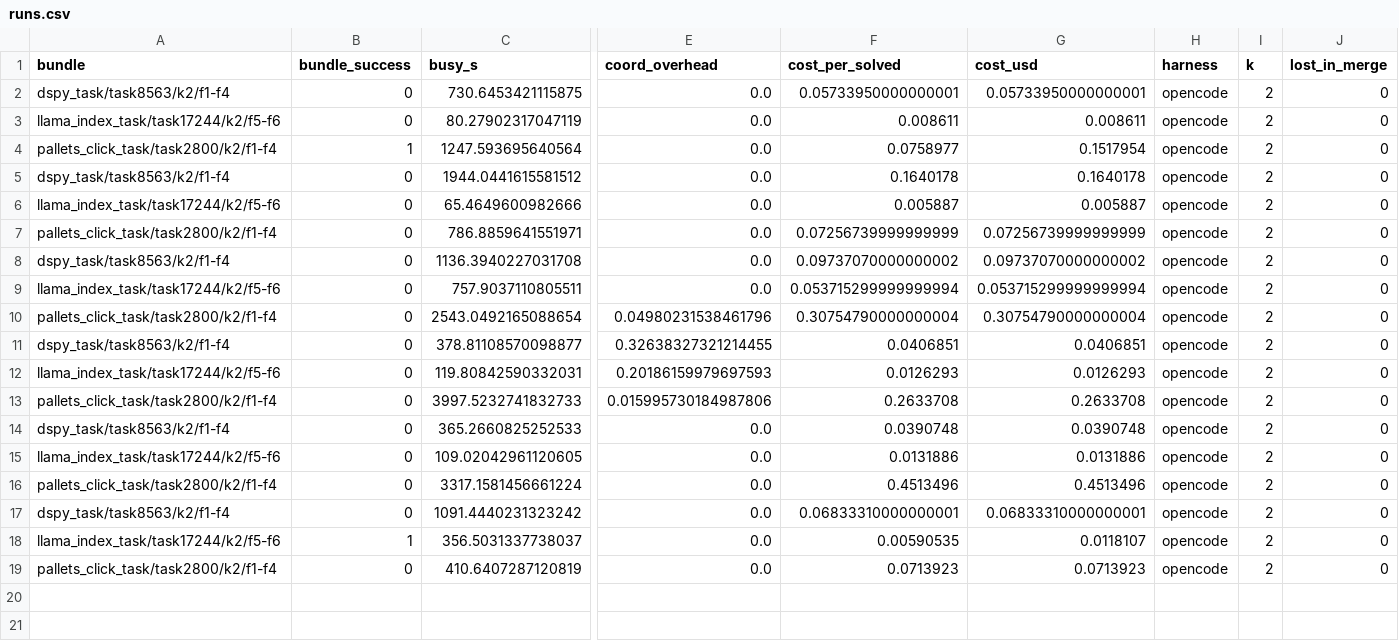
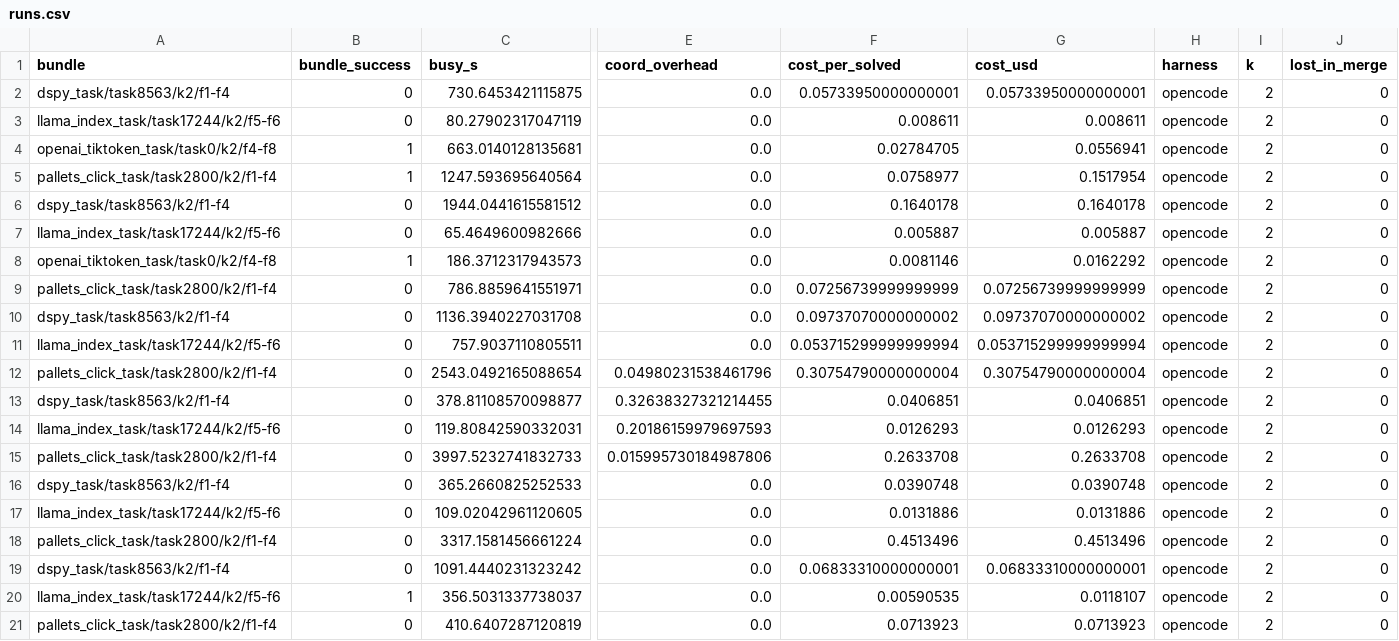
Before and after one commit to vishesh312/autose-project, a CSV file: results/qwen27b_core_pi/runs.csv, drawn as a sheet; only a part is shown, gaps mark what is left out; rows hold the shown columns only; the diff names each change by its address in the sheet, - before the commit and + after, or states it on an @@ line.

Commit message:
Add qwen27b_core_pi result: S0 on openai_tiktoken_task/task0/k2/f4-f8

```diff
--- a/results/qwen27b_core_pi/runs.csv
+++ b/results/qwen27b_core_pi/runs.csv
+row 4: openai_tiktoken_task/task0/k2/f4-f8 | 1 | 663.0140128135681 | 0.0 | 0.02784705 | 0.0556941 | opencode | 2 | 0
+row 8: openai_tiktoken_task/task0/k2/f4-f8 | 1 | 186.3712317943573 | 0.0 | 0.0081146 | 0.0162292 | opencode | 2 | 0
```
Also changed, not shown: 22 other files.
